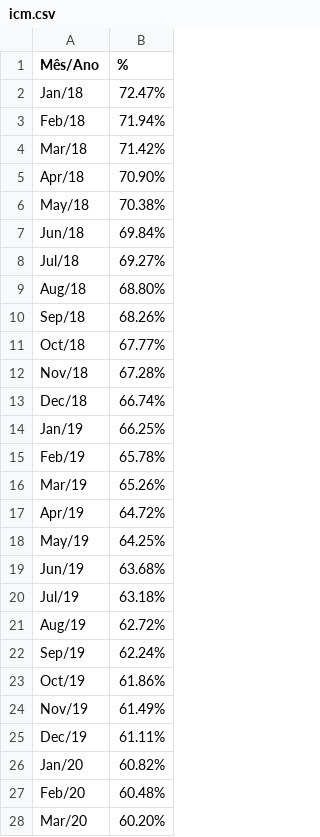
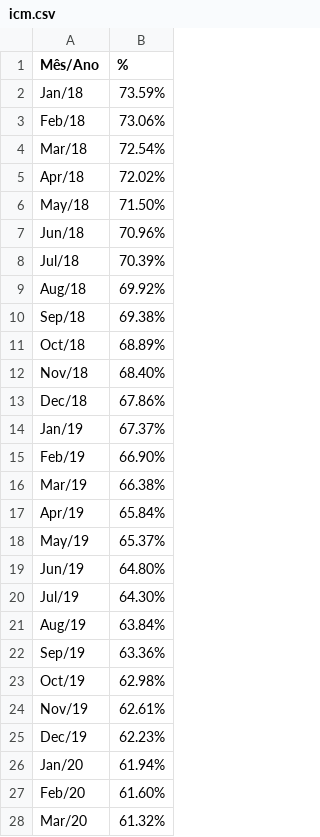
Before and after one commit to madson-magalhaes/paulo-inss-agente, a CSV file: icm.csv, drawn as a sheet; only a part is shown; the diff covers the shown part only.

```diff
--- a/icm.csv
+++ b/icm.csv
@@ -1,28 +1,28 @@
 Mês/Ano,%
-Jan/18,72.47%
-Feb/18,71.94%
-Mar/18,71.42%
-Apr/18,70.90%
-May/18,70.38%
-Jun/18,69.84%
-Jul/18,69.27%
-Aug/18,68.80%
-Sep/18,68.26%
-Oct/18,67.77%
-Nov/18,67.28%
-Dec/18,66.74%
-Jan/19,66.25%
-Feb/19,65.78%
-Mar/19,65.26%
-Apr/19,64.72%
-May/19,64.25%
-Jun/19,63.68%
-Jul/19,63.18%
-Aug/19,62.72%
-Sep/19,62.24%
-Oct/19,61.86%
-Nov/19,61.49%
-Dec/19,61.11%
-Jan/20,60.82%
-Feb/20,60.48%
-Mar/20,60.20%
+Jan/18,73.59%
+Feb/18,73.06%
+Mar/18,72.54%
+Apr/18,72.02%
+May/18,71.50%
+Jun/18,70.96%
+Jul/18,70.39%
+Aug/18,69.92%
+Sep/18,69.38%
+Oct/18,68.89%
+Nov/18,68.40%
+Dec/18,67.86%
+Jan/19,67.37%
+Feb/19,66.90%
+Mar/19,66.38%
+Apr/19,65.84%
+May/19,65.37%
+Jun/19,64.80%
+Jul/19,64.30%
+Aug/19,63.84%
+Sep/19,63.36%
+Oct/19,62.98%
+Nov/19,62.61%
+Dec/19,62.23%
+Jan/20,61.94%
+Feb/20,61.60%
+Mar/20,61.32%
```
Also changed, not shown: 1 added row and 74 edited cells elsewhere in this file, vau.csv, 4 other files.
